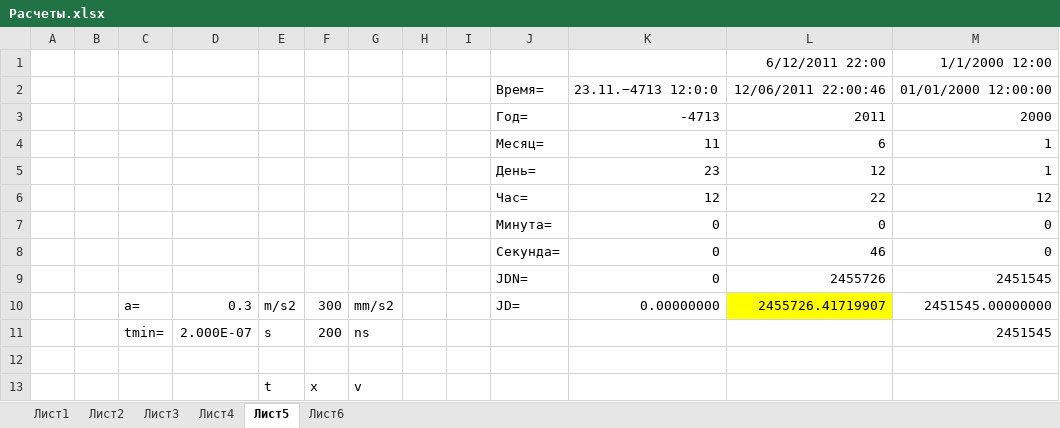
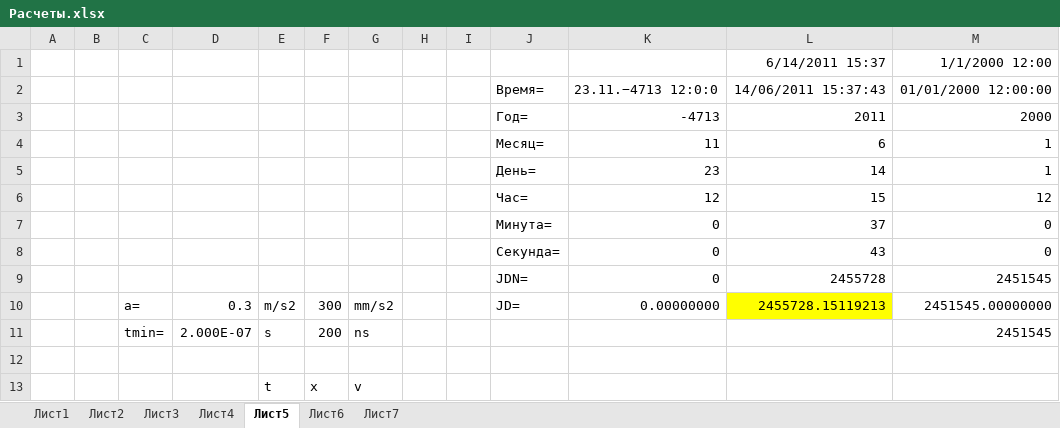
Before and after one commit to linscomt/astromonty, an Excel workbook: Расчеты.xlsx, sheet Лист5, drawn as a sheet; values as stored, in another font and other column widths than the file's, no borders; the diff names each change by its address in the sheet, - before the commit and + after, or states it on an @@ line.

```diff
--- a/Расчеты.xlsx (sheet Лист5)
+++ b/Расчеты.xlsx (sheet Лист5)
+sheet tab: Лист7
-L1: 6/12/2011 22:00
+L1: 6/14/2011 15:37
-L2: 12/06/2011 22:00:46
+L2: 14/06/2011 15:37:43
-L5: 12
+L5: 14
-L6: 22
+L6: 15
-L7: 0
+L7: 37
-L8: 46
+L8: 43
-L9: 2455726
+L9: 2455728
-L10: 2455726.41719907
+L10: 2455728.15119213
```
Also changed, not shown: charts or pictures, 9 other files.
